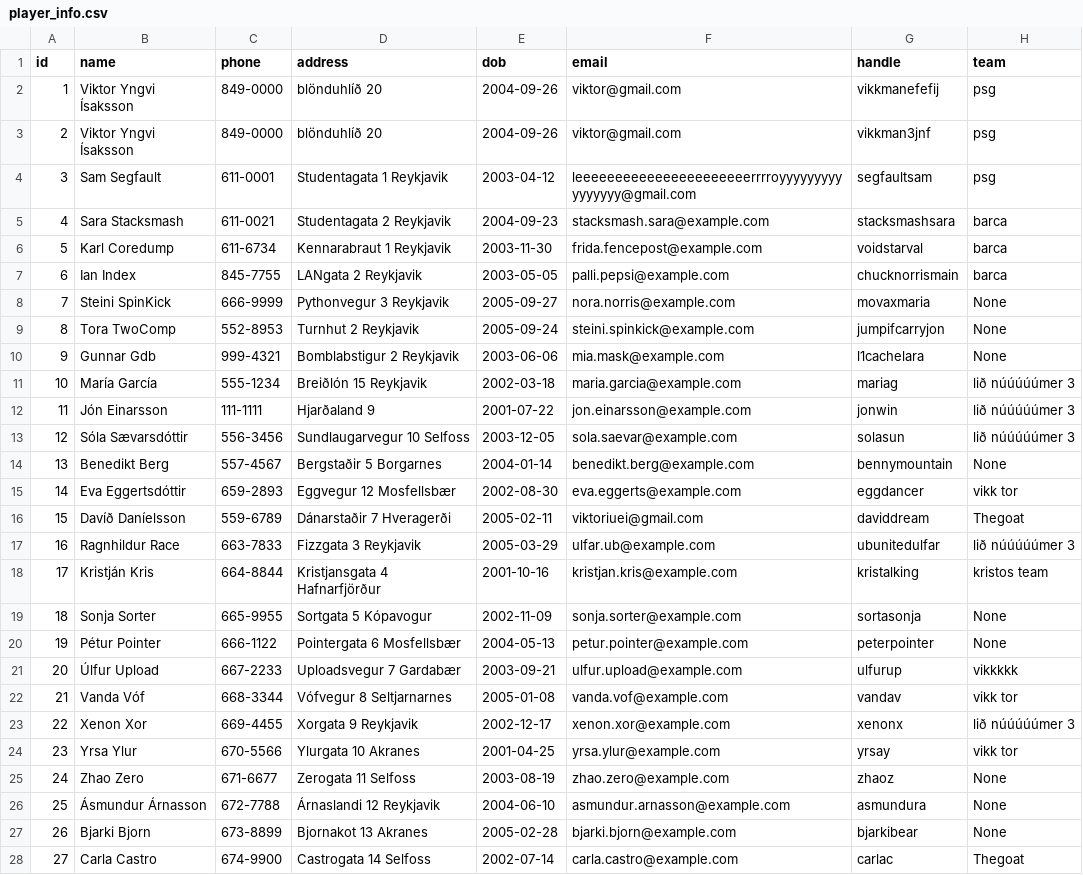
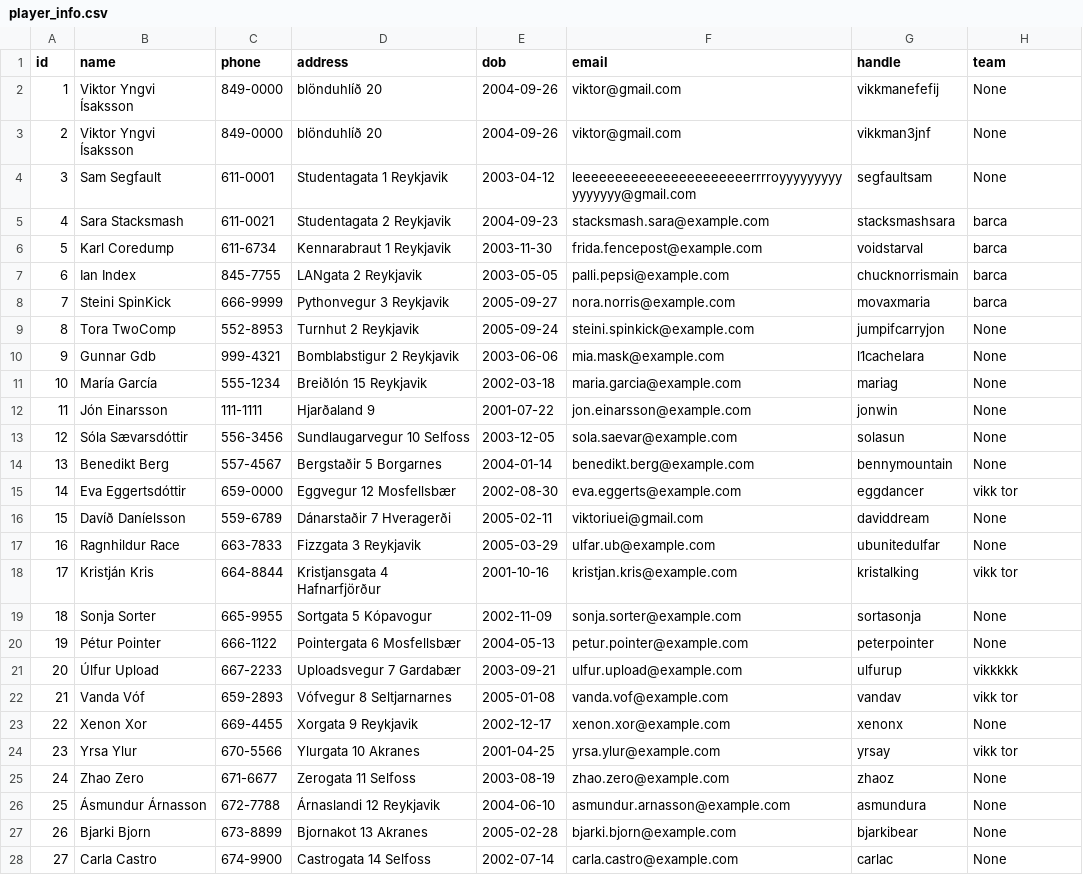
Before and after one commit to viktoryngvi/Verklegt_1, a CSV file: data/player_info.csv, drawn as a sheet; only a part is shown; the diff covers the shown part only.

```diff
--- a/data/player_info.csv
+++ b/data/player_info.csv
@@ -1,5 +1,5 @@
 id,name,phone,address,dob,email,handle,team
-1,Viktor Yngvi Ísaksson,849-0000,blönduhlíð 20,2004-09-26,viktor@gmail.com,vikkmanefefij,psg,
-2,Viktor Yngvi Ísaksson,849-0000,blönduhlíð 20,2004-09-26,viktor@gmail.com,vikkman3jnf,psg,
-3,Sam Segfault,611-0001,Studentagata 1 Reykjavik,2003-04-12,leeeeeeeeeeeeeeeeeeeeeerrrroyyyyyyyyyyyyyyyy@gmail.com,segfaultsam,psg,
+1,Viktor Yngvi Ísaksson,849-0000,blönduhlíð 20,2004-09-26,viktor@gmail.com,vikkmanefefij,None,
+2,Viktor Yngvi Ísaksson,849-0000,blönduhlíð 20,2004-09-26,viktor@gmail.com,vikkman3jnf,None,
+3,Sam Segfault,611-0001,Studentagata 1 Reykjavik,2003-04-12,leeeeeeeeeeeeeeeeeeeeeerrrroyyyyyyyyyyyyyyyy@gmail.com,segfaultsam,None,
 4,Sara Stacksmash,611-0021,Studentagata 2 Reykjavik,2004-09-23,stacksmash.sara@example.com,stacksmashsara,barca,
@@ -7,13 +7,13 @@ id,name,phone,address,dob,email,handle,team
 6,Ian Index,845-7755,LANgata 2 Reykjavik,2003-05-05,palli.pepsi@example.com,chucknorrismain,barca,
-7,Steini SpinKick,666-9999,Pythonvegur 3 Reykjavik,2005-09-27,nora.norris@example.com,movaxmaria,None,
+7,Steini SpinKick,666-9999,Pythonvegur 3 Reykjavik,2005-09-27,nora.norris@example.com,movaxmaria,barca,
 8,Tora TwoComp,552-8953,Turnhut 2 Reykjavik,2005-09-24,steini.spinkick@example.com,jumpifcarryjon,None,
 9,Gunnar Gdb,999-4321,Bomblabstigur 2 Reykjavik,2003-06-06,mia.mask@example.com,l1cachelara,None,
-10,María García,555-1234,Breiðlón 15 Reykjavik,2002-03-18,maria.garcia@example.com,mariag,lið núúúúúmer 3,
-11,Jón Einarsson,111-1111,Hjarðaland 9,2001-07-22,jon.einarsson@example.com,jonwin,lið núúúúúmer 3,
-12,Sóla Sævarsdóttir,556-3456,Sundlaugarvegur 10 Selfoss,2003-12-05,sola.saevar@example.com,solasun,lið núúúúúmer 3,
+10,María García,555-1234,Breiðlón 15 Reykjavik,2002-03-18,maria.garcia@example.com,mariag,None,
+11,Jón Einarsson,111-1111,Hjarðaland 9,2001-07-22,jon.einarsson@example.com,jonwin,None,
+12,Sóla Sævarsdóttir,556-3456,Sundlaugarvegur 10 Selfoss,2003-12-05,sola.saevar@example.com,solasun,None,
 13,Benedikt Berg,557-4567,Bergstaðir 5 Borgarnes,2004-01-14,benedikt.berg@example.com,bennymountain,None,
-14,Eva Eggertsdóttir,659-2893,Eggvegur 12 Mosfellsbær,2002-08-30,eva.eggerts@example.com,eggdancer,vikk tor,
-15,Davíð Daníelsson,559-6789,Dánarstaðir 7 Hveragerði,2005-02-11,viktoriuei@gmail.com,daviddream,Thegoat,
-16,Ragnhildur Race,663-7833,Fizzgata 3 Reykjavik,2005-03-29,ulfar.ub@example.com,ubunitedulfar,lið núúúúúmer 3,
-17,Kristján Kris,664-8844,Kristjansgata 4 Hafnarfjörður,2001-10-16,kristjan.kris@example.com,kristalking,kristos team,
+14,Eva Eggertsdóttir,659-0000,Eggvegur 12 Mosfellsbær,2002-08-30,eva.eggerts@example.com,eggdancer,vikk tor,
+15,Davíð Daníelsson,559-6789,Dánarstaðir 7 Hveragerði,2005-02-11,viktoriuei@gmail.com,daviddream,None,
+16,Ragnhildur Race,663-7833,Fizzgata 3 Reykjavik,2005-03-29,ulfar.ub@example.com,ubunitedulfar,None,
+17,Kristján Kris,664-8844,Kristjansgata 4 Hafnarfjörður,2001-10-16,kristjan.kris@example.com,kristalking,vikk tor,
 18,Sonja Sorter,665-9955,Sortgata 5 Kópavogur,2002-11-09,sonja.sorter@example.com,sortasonja,None,
@@ -21,4 +21,4 @@ id,name,phone,address,dob,email,handle,team
 20,Úlfur Upload,667-2233,Uploadsvegur 7 Gardabær,2003-09-21,ulfur.upload@example.com,ulfurup,vikkkkk,
-21,Vanda Vóf,668-3344,Vófvegur 8 Seltjarnarnes,2005-01-08,vanda.vof@example.com,vandav,vikk tor,
-22,Xenon Xor,669-4455,Xorgata 9 Reykjavik,2002-12-17,xenon.xor@example.com,xenonx,lið núúúúúmer 3,
+21,Vanda Vóf,659-2893,Vófvegur 8 Seltjarnarnes,2005-01-08,vanda.vof@example.com,vandav,vikk tor,
+22,Xenon Xor,669-4455,Xorgata 9 Reykjavik,2002-12-17,xenon.xor@example.com,xenonx,None,
 23,Yrsa Ylur,670-5566,Ylurgata 10 Akranes,2001-04-25,yrsa.ylur@example.com,yrsay,vikk tor,
@@ -27,2 +27,2 @@ id,name,phone,address,dob,email,handle,team
 26,Bjarki Bjorn,673-8899,Bjornakot 13 Akranes,2005-02-28,bjarki.bjorn@example.com,bjarkibear,None,
-27,Carla Castro,674-9900,Castrogata 14 Selfoss,2002-07-14,carla.castro@example.com,carlac,Thegoat,
+27,Carla Castro,674-9900,Castrogata 14 Selfoss,2002-07-14,carla.castro@example.com,carlac,None,
```
Also changed, not shown: 1 added row and 16 edited cells elsewhere in this file, data/teams.csv, 2 other files.
